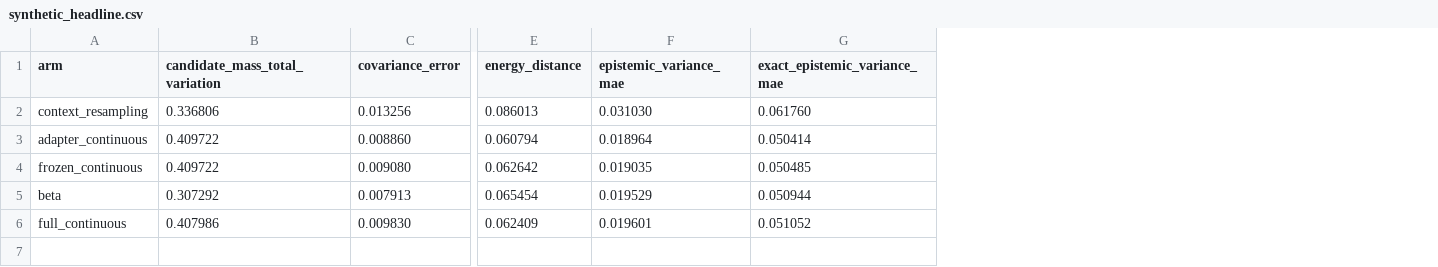
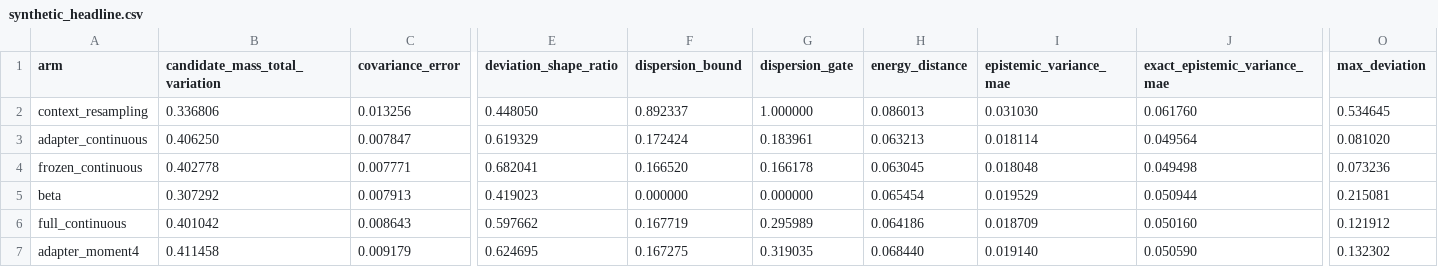
Before and after one commit to SunProg/TFM-Playground, a CSV file: results/continuous_bayesian/cpu-pilot-synthetic/synthetic_headline.csv, drawn as a sheet; only a part is shown, gaps mark what is left out; addresses are those after the commit; rows hold the shown columns only; the diff covers the shown part only; the diff names each change by its address in the sheet, - before the commit and + after, or states it on an @@ line.

```diff
--- a/results/continuous_bayesian/cpu-pilot-synthetic/synthetic_headline.csv
+++ b/results/continuous_bayesian/cpu-pilot-synthetic/synthetic_headline.csv
+column E (deviation_shape_ratio), rows 2-6: 0.448050 | 0.619329 | 0.682041 | 0.419023 | 0.597662
+column F (dispersion_bound), rows 2-6: 0.892337 | 0.172424 | 0.166520 | 0.000000 | 0.167719
+column G (dispersion_gate), rows 2-6: 1.000000 | 0.183961 | 0.166178 | 0.000000 | 0.295989
+column O (max_deviation), rows 2-6: 0.534645 | 0.081020 | 0.073236 | 0.215081 | 0.121912
-B3 (candidate_mass_total_variation): 0.409722
+B3 (candidate_mass_total_variation): 0.406250
-C3 (covariance_error): 0.008860
+C3 (covariance_error): 0.007847
-H3 (energy_distance): 0.060794
+H3 (energy_distance): 0.063213
-I3 (epistemic_variance_mae): 0.018964
+I3 (epistemic_variance_mae): 0.018114
-J3 (exact_epistemic_variance_mae): 0.050414
+J3 (exact_epistemic_variance_mae): 0.049564
-B4 (candidate_mass_total_variation): 0.409722
+B4 (candidate_mass_total_variation): 0.402778
-C4 (covariance_error): 0.009080
+C4 (covariance_error): 0.007771
-H4 (energy_distance): 0.062642
+H4 (energy_distance): 0.063045
-I4 (epistemic_variance_mae): 0.019035
+I4 (epistemic_variance_mae): 0.018048
-J4 (exact_epistemic_variance_mae): 0.050485
+J4 (exact_epistemic_variance_mae): 0.049498
-B6 (candidate_mass_total_variation): 0.407986
+B6 (candidate_mass_total_variation): 0.401042
-C6 (covariance_error): 0.009830
+C6 (covariance_error): 0.008643
-H6 (energy_distance): 0.062409
+H6 (energy_distance): 0.064186
-I6 (epistemic_variance_mae): 0.019601
+I6 (epistemic_variance_mae): 0.018709
-J6 (exact_epistemic_variance_mae): 0.051052
+J6 (exact_epistemic_variance_mae): 0.050160
+row 7: adapter_moment4 | 0.411458 | 0.009179 | 0.624695 | 0.167275 | 0.319035 | 0.068440 | 0.019140 | 0.050590 | 0.132302
```
Also changed, not shown: 18 edited cells elsewhere in this file, results/continuous_bayesian/cpu_pilot_training.csv, 8 other files.
